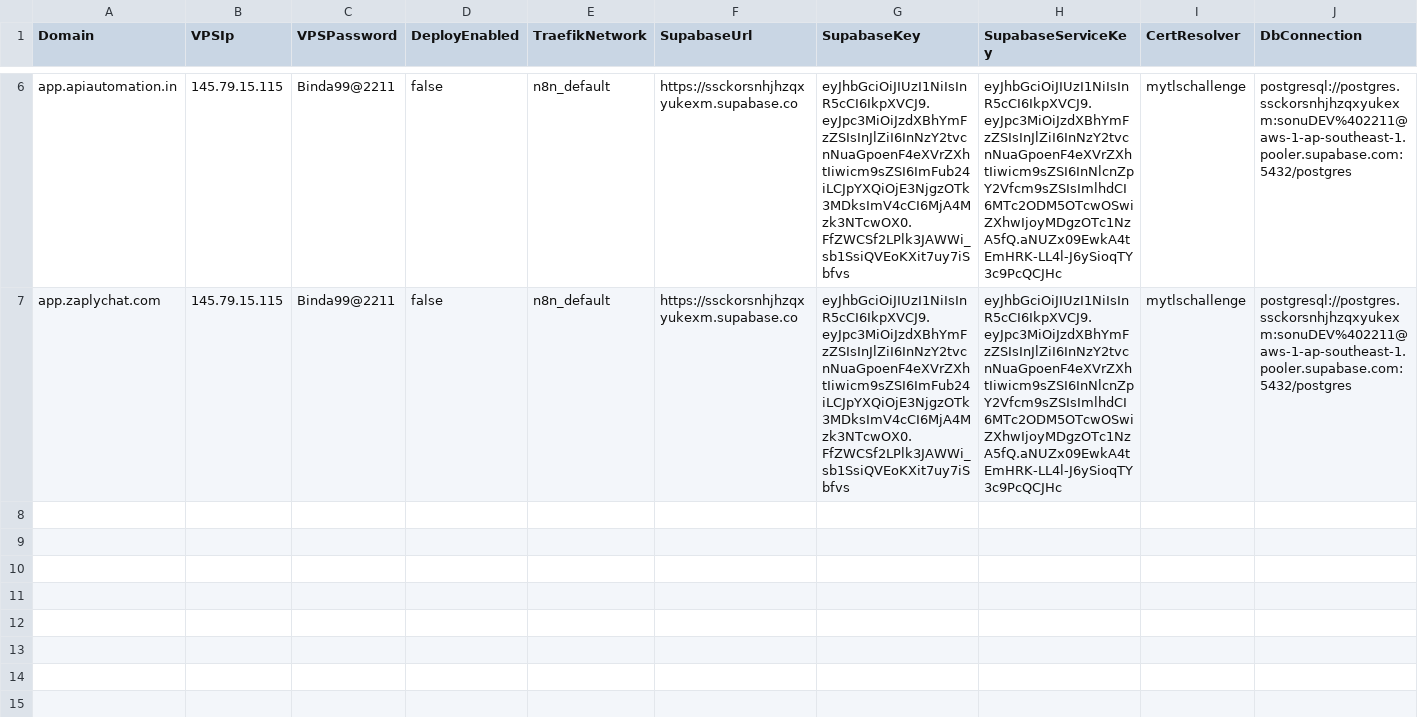
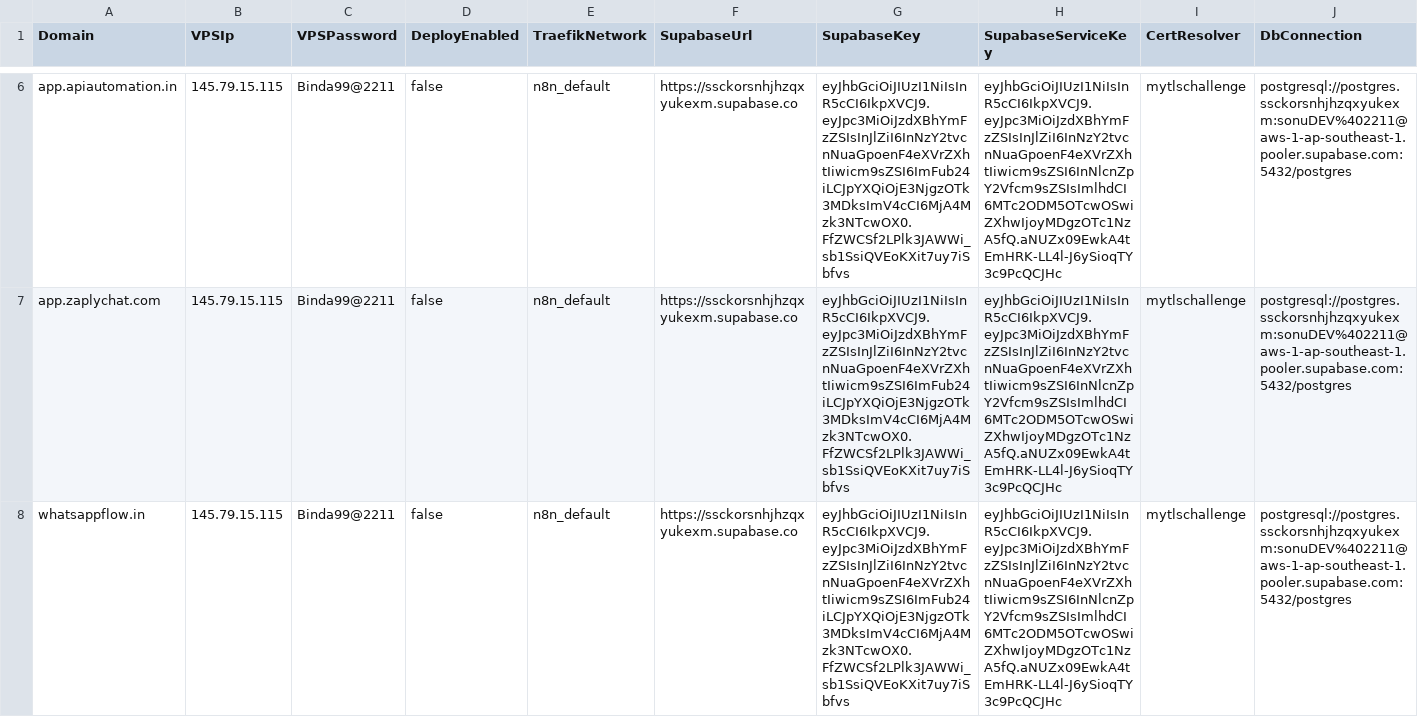
Before and after one commit to sdcbusinesssolutions/crm, a CSV file: domains.csv, drawn as a sheet; only a part is shown, gaps mark what is left out; rows hold the shown columns only; the diff names each change by its address in the sheet, - before the commit and + after, or states it on an @@ line.

```diff
--- a/domains.csv
+++ b/domains.csv
+row 8: whatsappflow.in | 145.79.15.115 | Binda99@2211 | false | n8n_default | https://ssckorsnhjhzqxyukexm.supabase.co | eyJhbGciOiJIUzI1NiIsInR5cCI6IkpXVCJ9.eyJpc3MiOiJzdXBhYmFzZSIsInJlZiI6InNzY2tvcnNuaGpoenF4eXVrZXhtIiwicm9sZSI6ImFub24iLCJpYXQiOjE3NjgzOTk3MDksImV4cCI6MjA4Mzk3NTcwOX0.FfZWCSf2LPlk3JAWWi_sb1SsiQVEoKXit7uy7iSbfvs | eyJhbGciOiJIUzI1NiIsInR5cCI6IkpXVCJ9.eyJpc3MiOiJzdXBhYmFzZSIsInJlZiI6InNzY2tvcnNuaGpoenF4eXVrZXhtIiwicm9sZSI6InNlcnZpY2Vfcm9sZSIsImlhdCI6MTc2ODM5OTcwOSwiZXhwIjoyMDgzOTc1NzA5fQ.aNUZx09EwkA4tEmHRK-LL4l-J6ySioqTY3c9PcQCJHc | mytlschallenge | postgresql://postgres.ssckorsnhjhzqxyukexm:sonuDEV%402211@aws-1-ap-southeast-1.pooler.supabase.com:5432/postgres
```
Also changed, not shown: 39 other files.
